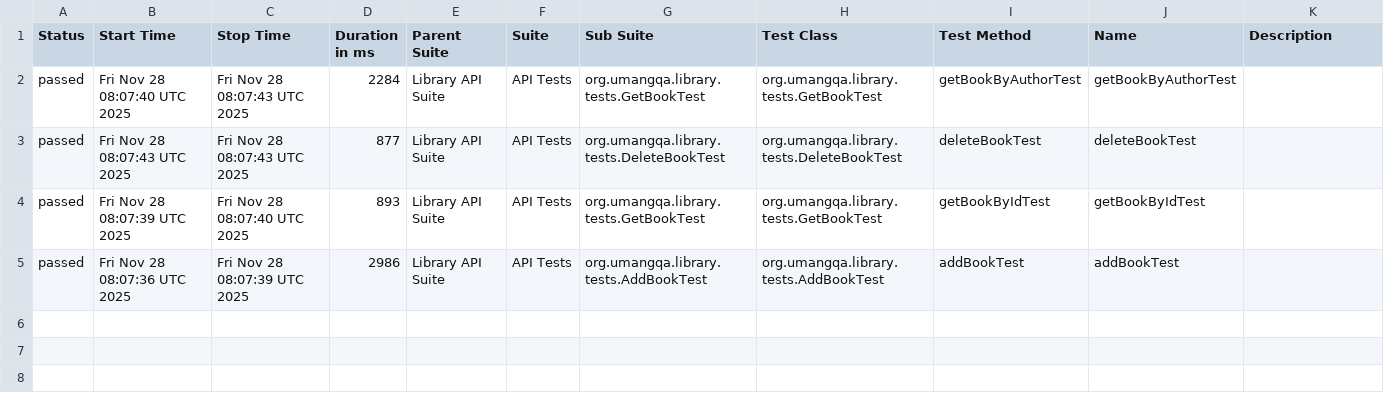
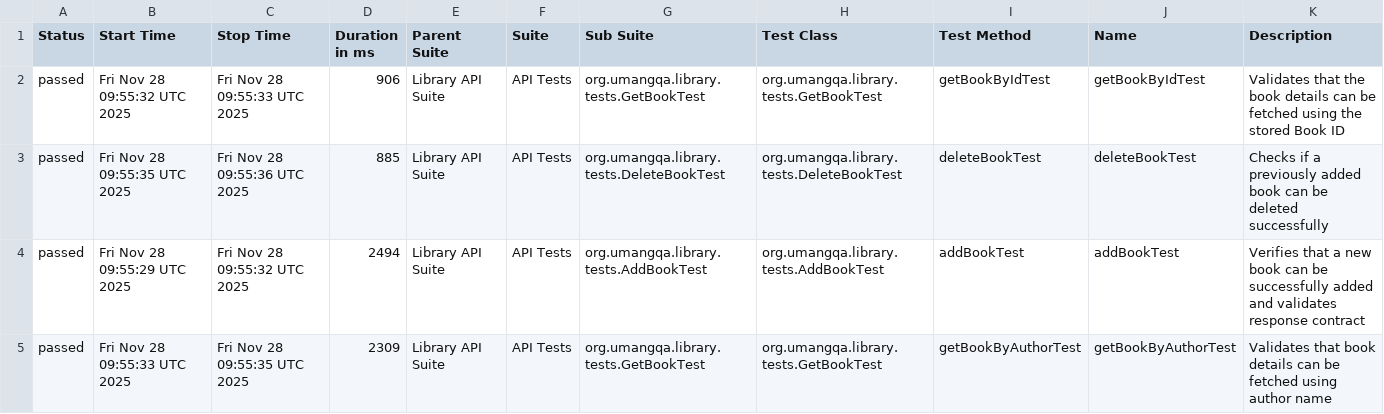
Before and after one commit to umangbhatia786/RestAssuredAPITestingFramework, a CSV file: data/suites.csv, drawn as a sheet.

```diff
--- a/data/suites.csv
+++ b/data/suites.csv
@@ -1,5 +1,5 @@
 "Status","Start Time","Stop Time","Duration in ms","Parent Suite","Suite","Sub Suite","Test Class","Test Method","Name","Description"
-"passed","Fri Nov 28 08:07:40 UTC 2025","Fri Nov 28 08:07:43 UTC 2025","2284","Library API Suite","API Tests","org.umangqa.library.tests.GetBookTest","org.umangqa.library.tests.GetBookTest","getBookByAuthorTest","getBookByAuthorTest",""
-"passed","Fri Nov 28 08:07:43 UTC 2025","Fri Nov 28 08:07:43 UTC 2025","877","Library API Suite","API Tests","org.umangqa.library.tests.DeleteBookTest","org.umangqa.library.tests.DeleteBookTest","deleteBookTest","deleteBookTest",""
-"passed","Fri Nov 28 08:07:39 UTC 2025","Fri Nov 28 08:07:40 UTC 2025","893","Library API Suite","API Tests","org.umangqa.library.tests.GetBookTest","org.umangqa.library.tests.GetBookTest","getBookByIdTest","getBookByIdTest",""
-"passed","Fri Nov 28 08:07:36 UTC 2025","Fri Nov 28 08:07:39 UTC 2025","2986","Library API Suite","API Tests","org.umangqa.library.tests.AddBookTest","org.umangqa.library.tests.AddBookTest","addBookTest","addBookTest",""
+"passed","Fri Nov 28 09:55:32 UTC 2025","Fri Nov 28 09:55:33 UTC 2025","906","Library API Suite","API Tests","org.umangqa.library.tests.GetBookTest","org.umangqa.library.tests.GetBookTest","getBookByIdTest","getBookByIdTest","Validates that the book details can be fetched using the stored Book ID"
+"passed","Fri Nov 28 09:55:35 UTC 2025","Fri Nov 28 09:55:36 UTC 2025","885","Library API Suite","API Tests","org.umangqa.library.tests.DeleteBookTest","org.umangqa.library.tests.DeleteBookTest","deleteBookTest","deleteBookTest","Checks if a previously added book can be deleted successfully"
+"passed","Fri Nov 28 09:55:29 UTC 2025","Fri Nov 28 09:55:32 UTC 2025","2494","Library API Suite","API Tests","org.umangqa.library.tests.AddBookTest","org.umangqa.library.tests.AddBookTest","addBookTest","addBookTest","Verifies that a new book can be successfully added and validates response contract"
+"passed","Fri Nov 28 09:55:33 UTC 2025","Fri Nov 28 09:55:35 UTC 2025","2309","Library API Suite","API Tests","org.umangqa.library.tests.GetBookTest","org.umangqa.library.tests.GetBookTest","getBookByAuthorTest","getBookByAuthorTest","Validates that book details can be fetched using author name"
```
Also changed, not shown: 33 other files.
